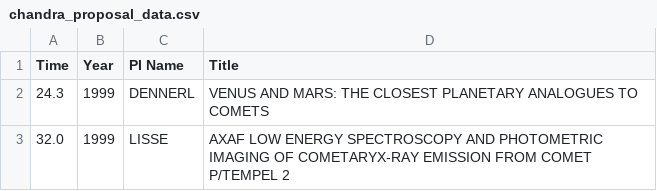
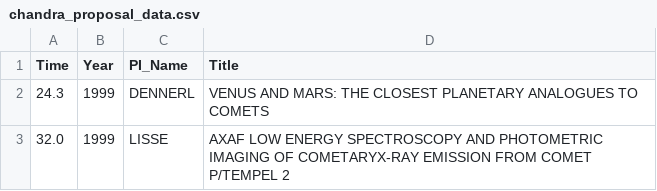
Before and after one commit to leogulus/leogulus.github.io, a CSV file: extra_webpage/chandra_proposal_data.csv, drawn as a sheet; only a part is shown.

```diff
--- a/extra_webpage/chandra_proposal_data.csv
+++ b/extra_webpage/chandra_proposal_data.csv
@@ -1,2 +1,2 @@
-Time,Year,PI Name,Title
+Time,Year,PI_Name,Title
 24.3,1999,DENNERL,VENUS AND MARS: THE CLOSEST PLANETARY ANALOGUES TO COMETS
```
Also changed, not shown: 1 other file.
